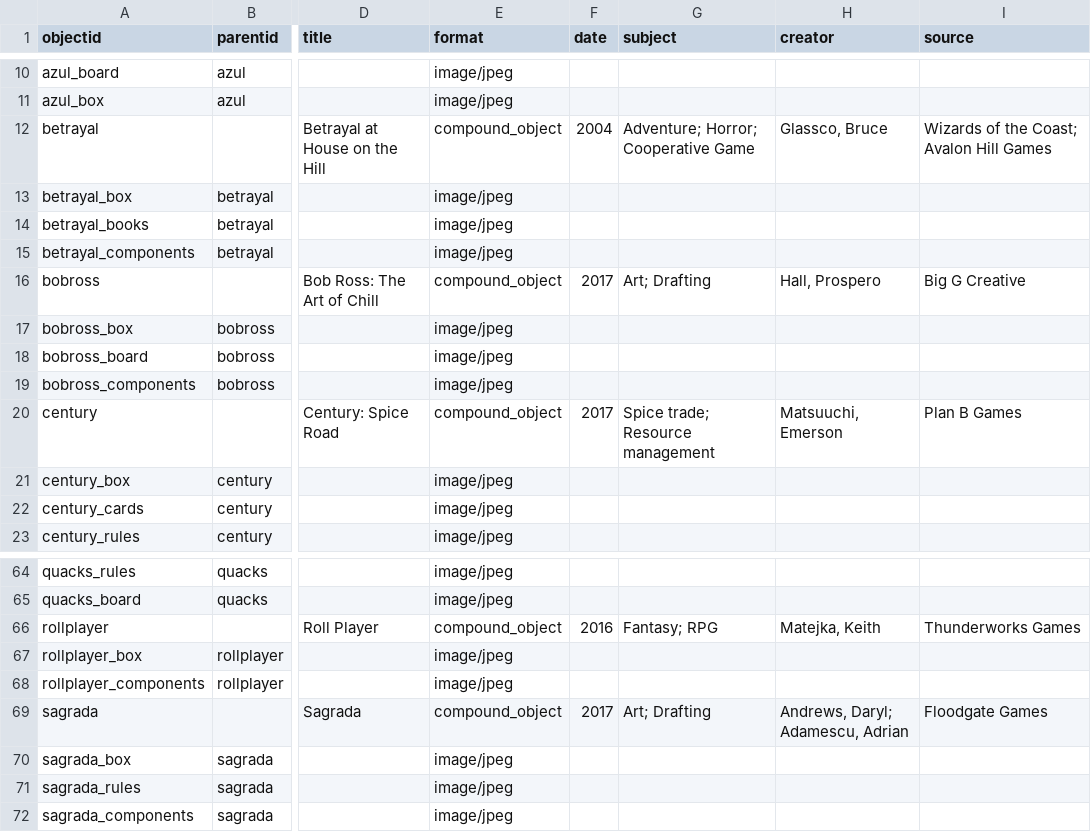
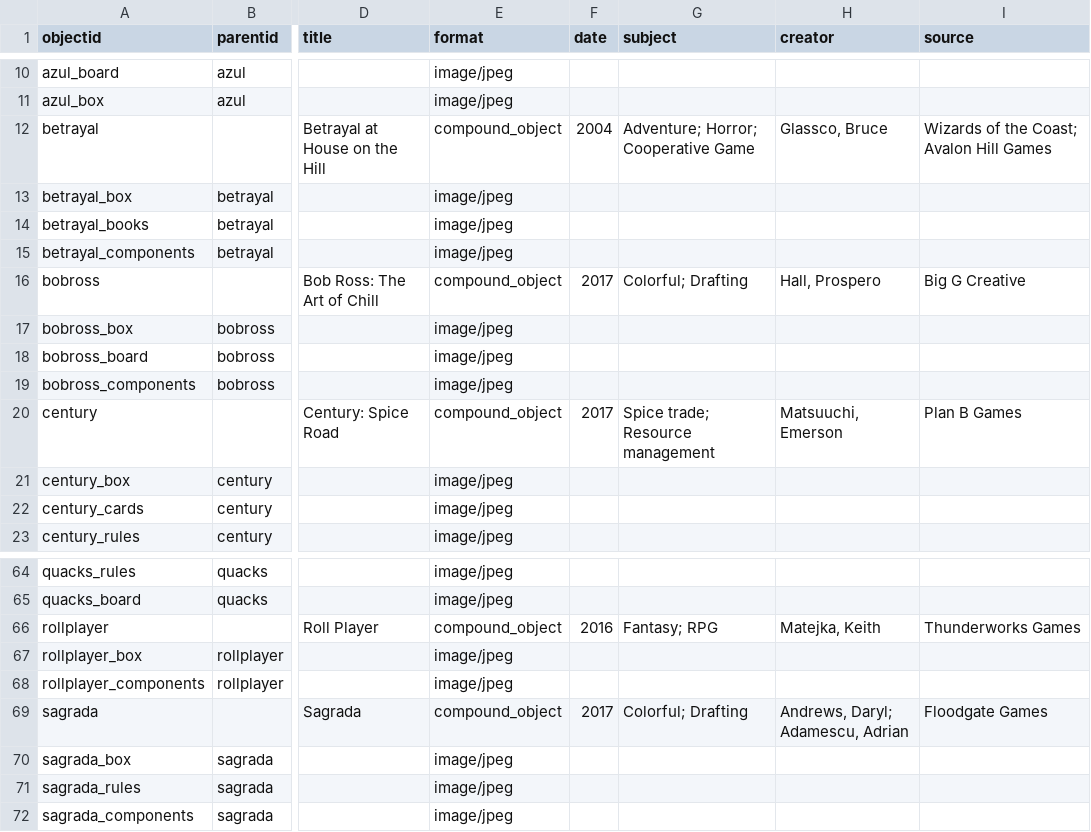
Before and after one commit to AgentSeto/boardgamecollection, a CSV file: _data/demo-metadata.csv, drawn as a sheet; only a part is shown, gaps mark what is left out; the diff names each change by its address in the sheet, - before the commit and + after, or states it on an @@ line.

Commit message:
Update demo-metadata.csv

```diff
--- a/_data/demo-metadata.csv
+++ b/_data/demo-metadata.csv
-G16 (subject): Art; Drafting
+G16 (subject): Colorful; Drafting
-G69 (subject): Art; Drafting
+G69 (subject): Colorful; Drafting
```
